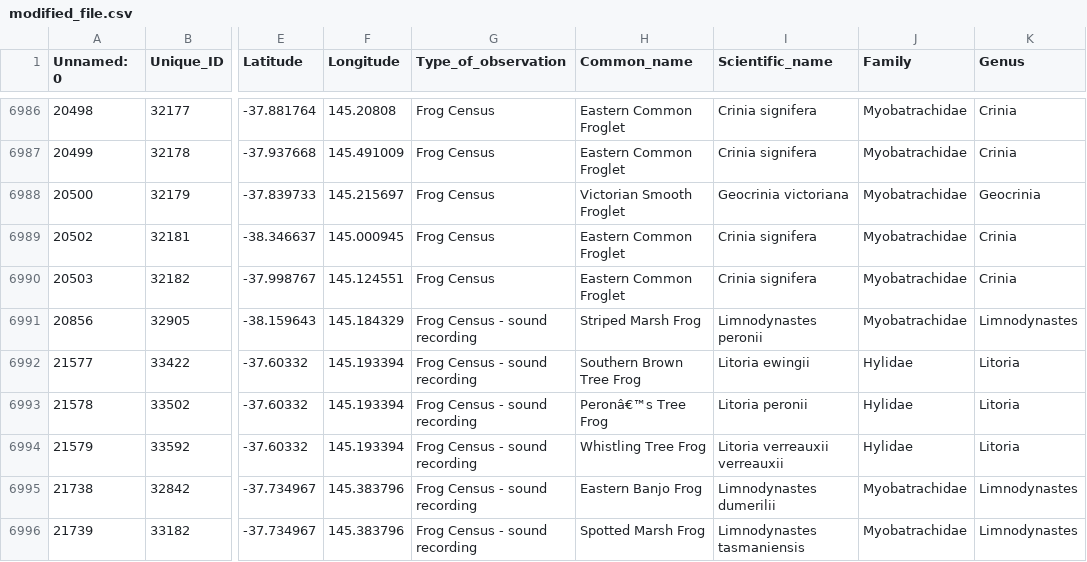
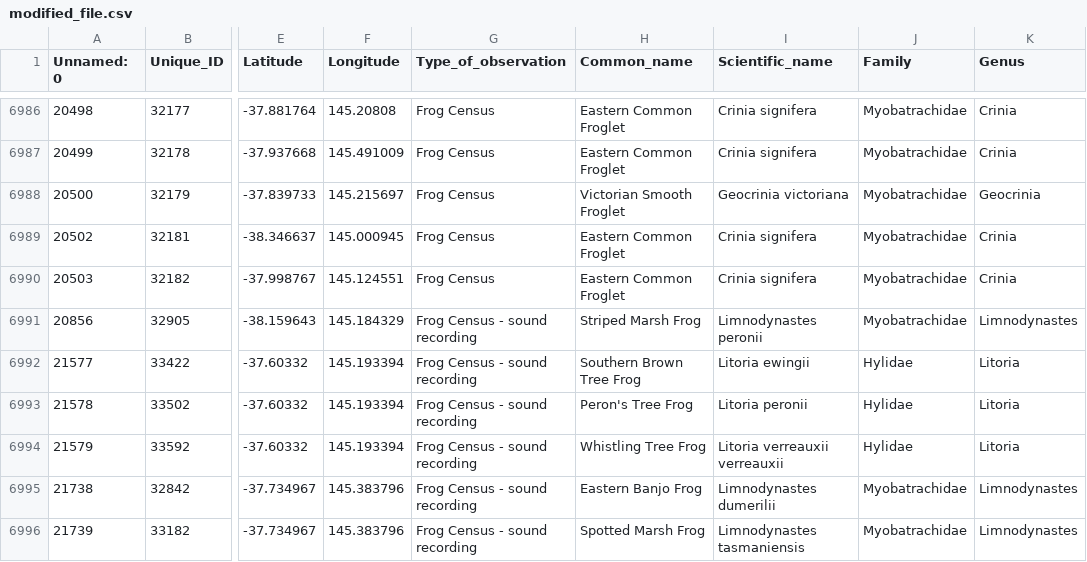
Before and after one commit to GreenH47/FIT5147_23s1, a CSV file: Programming Exercise 1 - Tableau Public/modified_file.csv, drawn as a sheet; only a part is shown, gaps mark what is left out; the diff names each change by its address in the sheet, - before the commit and + after, or states it on an @@ line.

```diff
--- a/Programming Exercise 1 - Tableau Public/modified_file.csv
+++ b/Programming Exercise 1 - Tableau Public/modified_file.csv
-H6993 (Common_name): Peronâ€™s Tree Frog
+H6993 (Common_name): Peron's Tree Frog
```
Also changed, not shown: 2 other files.
